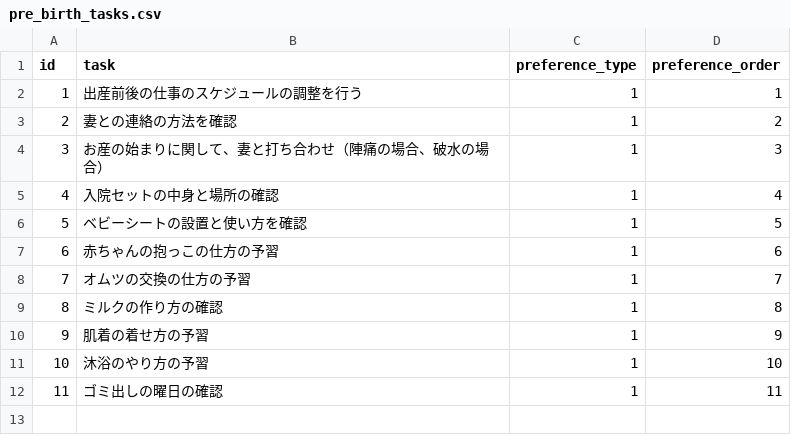
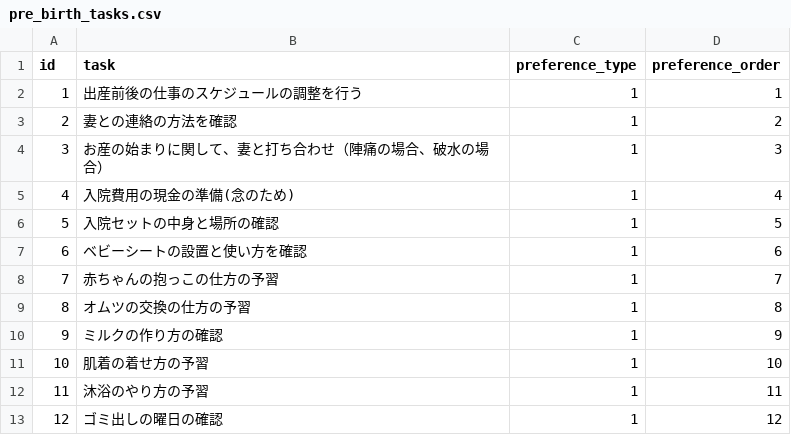
Before and after one commit to yuta-sksn/hackathon202509-backend, a CSV file: pre_birth_tasks.csv, drawn as a sheet; addresses are those after the commit; the diff names each change by its address in the sheet, - before the commit and + after, or states it on an @@ line.

```diff
--- a/pre_birth_tasks.csv
+++ b/pre_birth_tasks.csv
+row 5: 4 | 入院費用の現金の準備(念のため) | 1 | 4
@@ column A (id) renumbered from row 6 down @@
-D6 (preference_order): 4
+D6 (preference_order): 5
-D7 (preference_order): 5
+D7 (preference_order): 6
-D8 (preference_order): 6
+D8 (preference_order): 7
-D9 (preference_order): 7
+D9 (preference_order): 8
-D10 (preference_order): 8
+D10 (preference_order): 9
-D11 (preference_order): 9
+D11 (preference_order): 10
-D12 (preference_order): 10
+D12 (preference_order): 11
-D13 (preference_order): 11
+D13 (preference_order): 12
```
